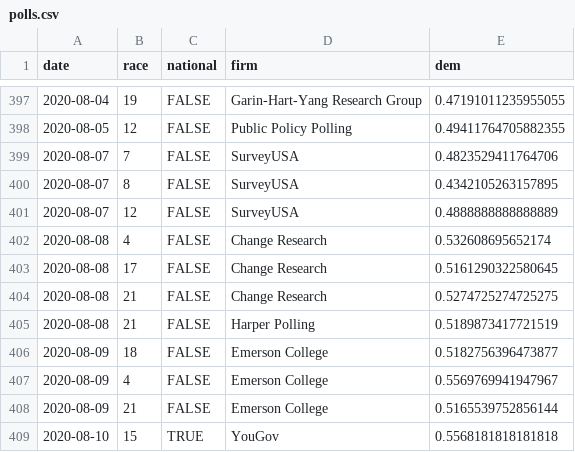
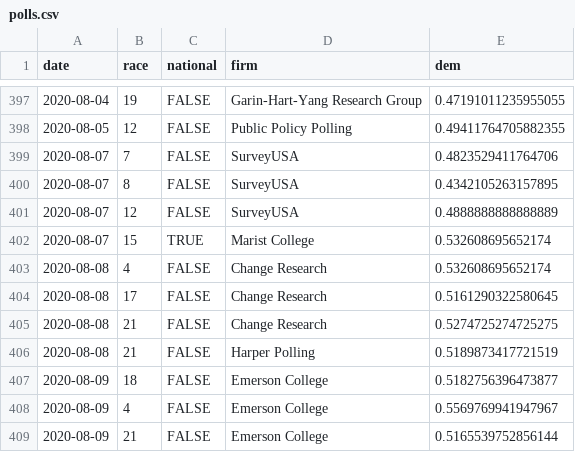
Before and after one commit to CoryMcCartan/senate, a CSV file: docs/polls.csv, drawn as a sheet; only a part is shown, gaps mark what is left out; the shorter side is filled out with more unchanged rows; the diff names each change by its address in the sheet, - before the commit and + after, or states it on an @@ line.

```diff
--- a/docs/polls.csv
+++ b/docs/polls.csv
+row 402: 2020-08-07 | 15 | TRUE | Marist College | 0.532608695652174
```
Also changed, not shown: docs/history.csv, docs/race_history.csv, 2 other files.
